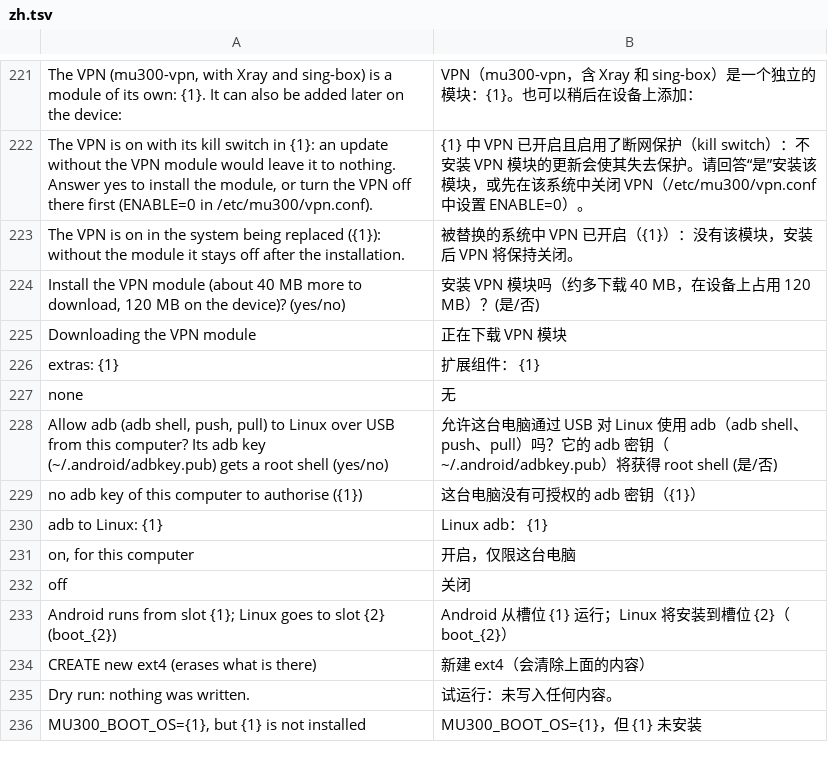
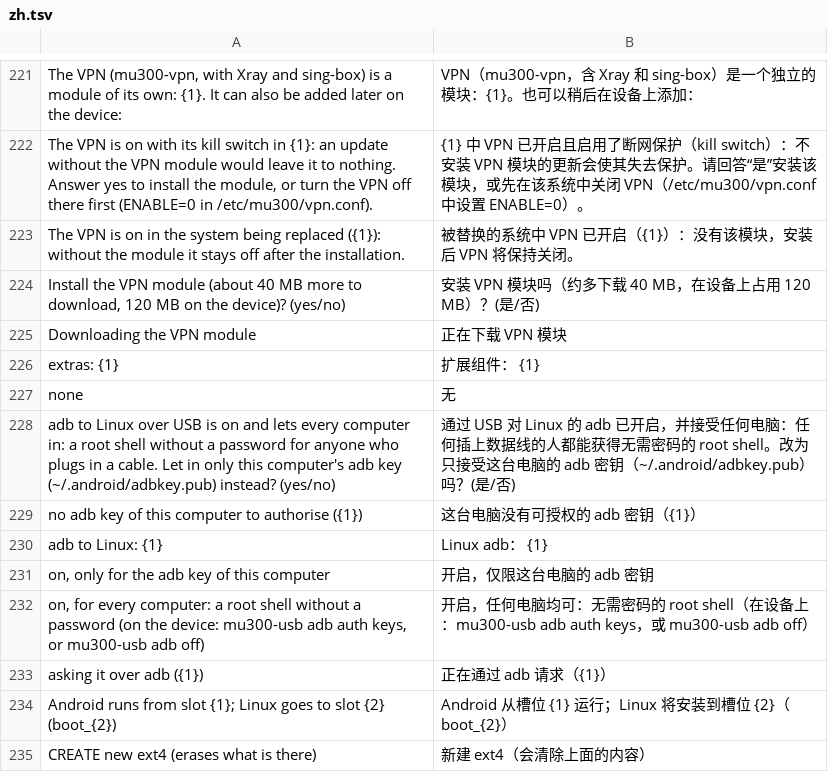
Before and after one commit to liuwang97/mu300-wrt, a TSV file: i18n/zh.tsv, drawn as a sheet; only a part is shown, gaps mark what is left out; the shorter side is filled out with more unchanged rows.

```diff
--- a/i18n/zh.tsv
+++ b/i18n/zh.tsv
@@ -227,7 +227,8 @@ extras:         {1}	扩展组件：      {1}
 none	无
-Allow adb (adb shell, push, pull) to Linux over USB from this computer? Its adb key (~/.android/adbkey.pub) gets a root shell (yes/no)	允许这台电脑通过 USB 对 Linux 使用 adb（adb shell、push、pull）吗？它的 adb 密钥（~/.android/adbkey.pub）将获得 root shell (是/否)
+adb to Linux over USB is on and lets every computer in: a root shell without a password for anyone who plugs in a cable. Let in only this computer's adb key (~/.android/adbkey.pub) instead? (yes/no)	通过 USB 对 Linux 的 adb 已开启，并接受任何电脑：任何插上数据线的人都能获得无需密码的 root shell。改为只接受这台电脑的 adb 密钥（~/.android/adbkey.pub）吗？(是/否)
 no adb key of this computer to authorise ({1})	这台电脑没有可授权的 adb 密钥（{1}）
 adb to Linux:   {1}	Linux adb：     {1}
-on, for this computer	开启，仅限这台电脑
-off	关闭
+on, only for the adb key of this computer	开启，仅限这台电脑的 adb 密钥
+on, for every computer: a root shell without a password (on the device: mu300-usb adb auth keys, or mu300-usb adb off)	开启，任何电脑均可：无需密码的 root shell（在设备上：mu300-usb adb auth keys，或 mu300-usb adb off）
+asking it over adb ({1})	正在通过 adb 请求（{1}）
 Android runs from slot {1}; Linux goes to slot {2} (boot_{2})	Android 从槽位 {1} 运行；Linux 将安装到槽位 {2}（boot_{2}）
```
Also changed, not shown: i18n/tr.tsv, 12 other files.
